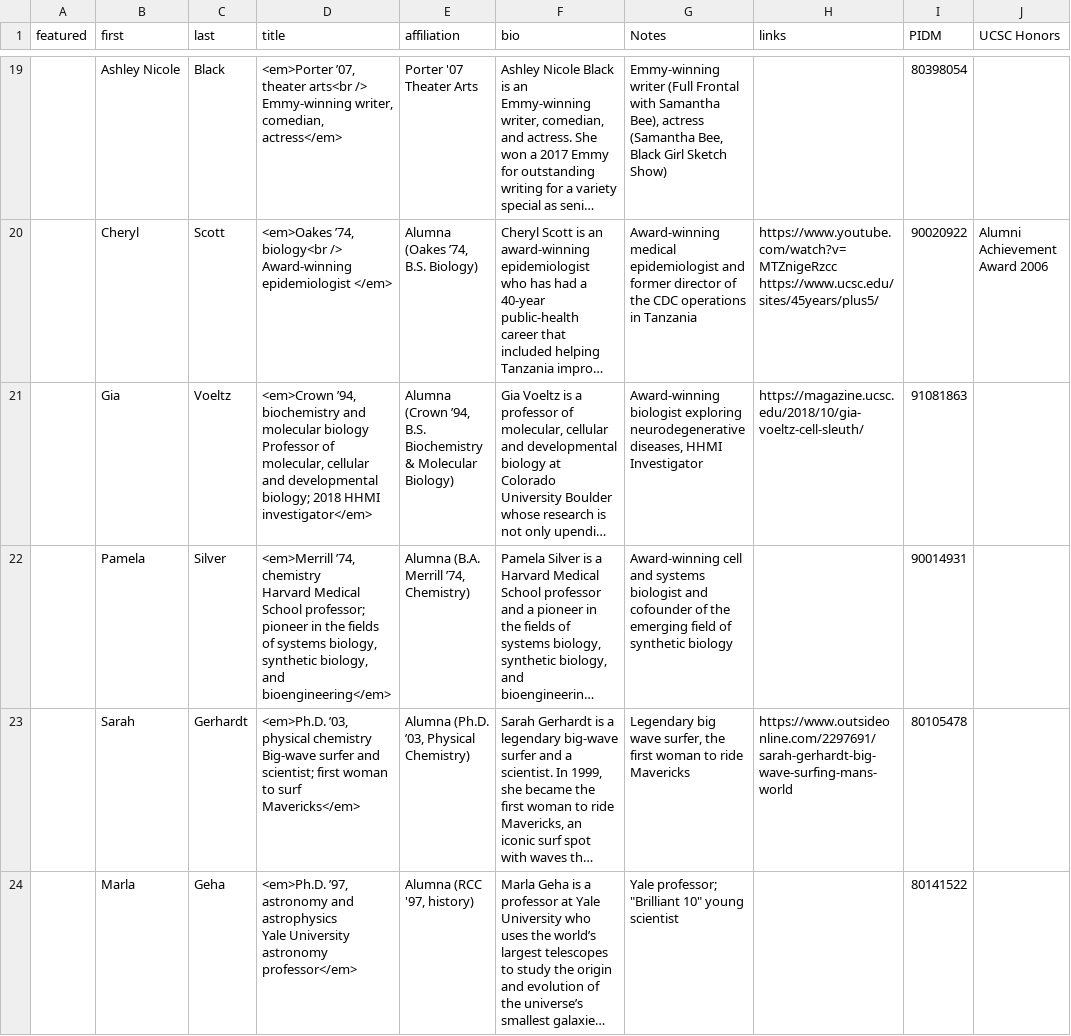
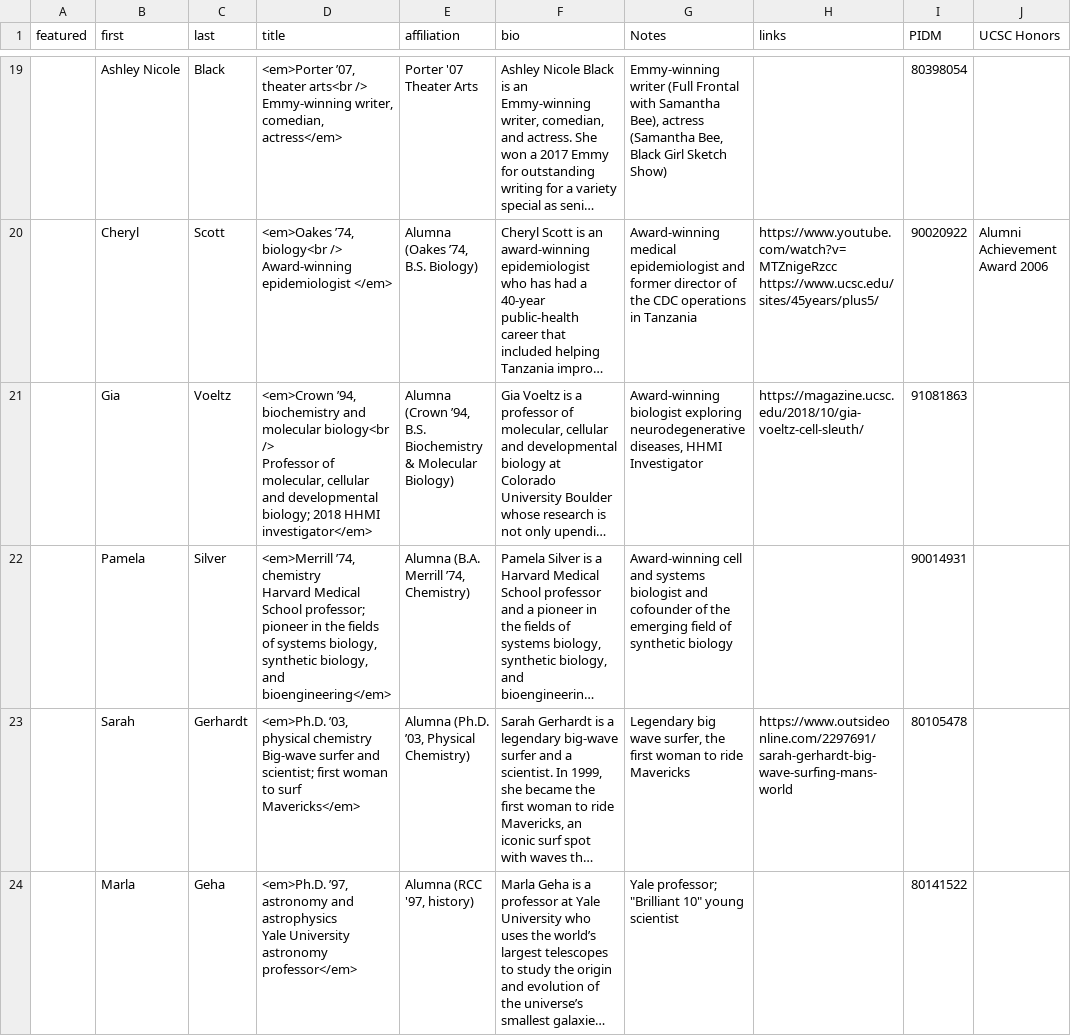
Before and after one commit to luckyluke007/site-ucsc-notable-women, a CSV file: source/_data/lists.csv, drawn as a sheet; only a part is shown, gaps mark what is left out; long unchanged cells end in …; ↵ is a line break in a cell; the diff names each change by its address in the sheet, - before the commit and + after, or states it on an @@ line.

Commit message:
Edited: Voeltz

```diff
--- a/source/_data/lists.csv
+++ b/source/_data/lists.csv
-D21 (title): …and molecular biology ↵ Professor of…
+D21 (title): …and molecular biology<br /> ↵ Professor of…
```
